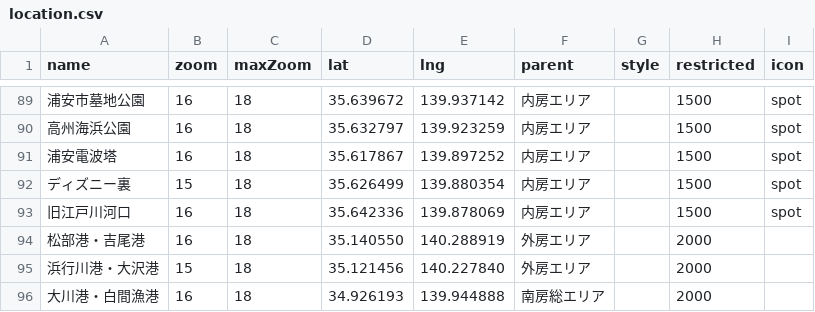
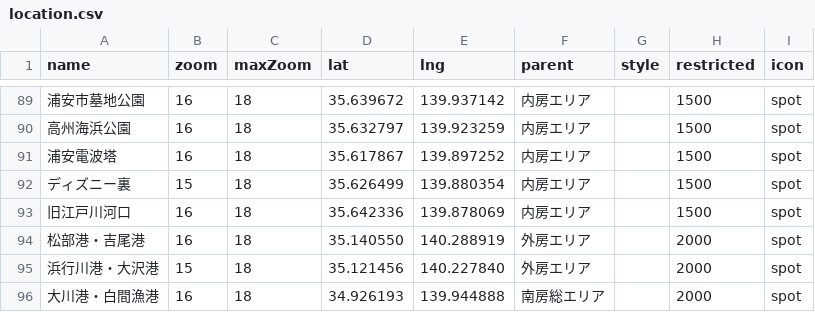
Before and after one commit to 4476barebare/MAP-, a CSV file: data/location.csv, drawn as a sheet; only a part is shown, gaps mark what is left out; the diff names each change by its address in the sheet, - before the commit and + after, or states it on an @@ line.

Commit message:
Add files via upload

```diff
--- a/data/location.csv
+++ b/data/location.csv
-I94:I96 (icon): (empty)
+I94:I96 (icon): spot
```
